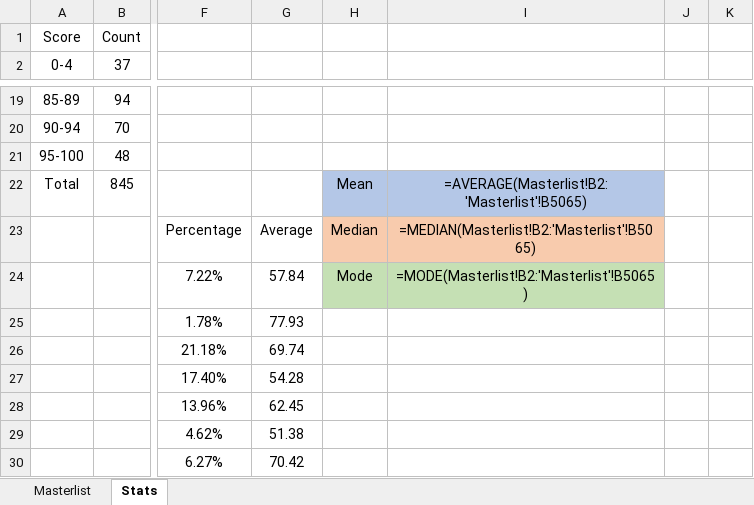
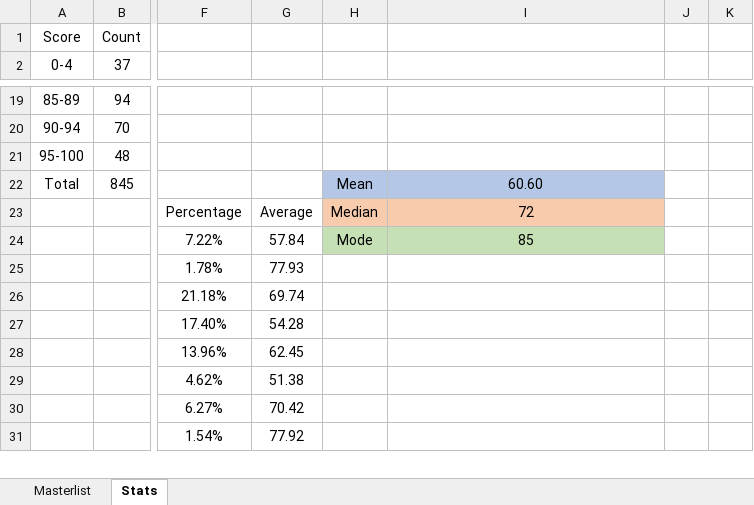
Before and after one commit to helfy18/my-movie-site, an Excel workbook: src/data/MovieMovieMovies.xlsx, sheet Stats, drawn as a sheet; only a part is shown, gaps mark what is left out; the shorter side is filled out with more unchanged rows; values as stored, in another font and other column widths than the file's, no borders; formulas without a stored value are shown as written; charts and pictures and conditional formats not drawn; the diff names each change by its address in the sheet, - before the commit and + after, or states it on an @@ line.

```diff
--- a/src/data/MovieMovieMovies.xlsx (sheet Stats)
+++ b/src/data/MovieMovieMovies.xlsx (sheet Stats)
-I22: =AVERAGE(Masterlist!B2:'Masterlist'!B5065)
+I22: 60.60
-I23: =MEDIAN(Masterlist!B2:'Masterlist'!B5065)
+I23: 72
-I24: =MODE(Masterlist!B2:'Masterlist'!B5065)
+I24: 85
```
Also changed, not shown: sheet Masterlist, charts or pictures, 5 other files.
